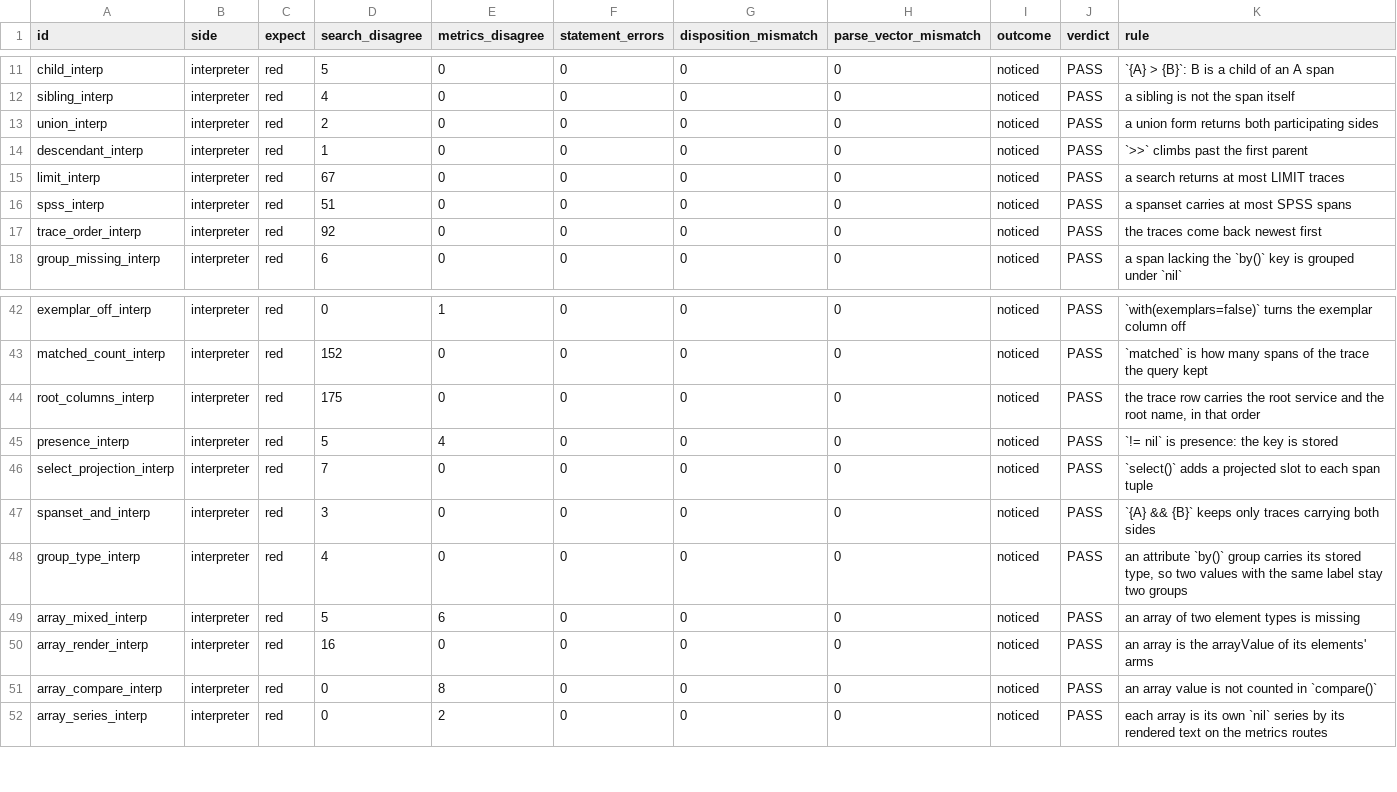
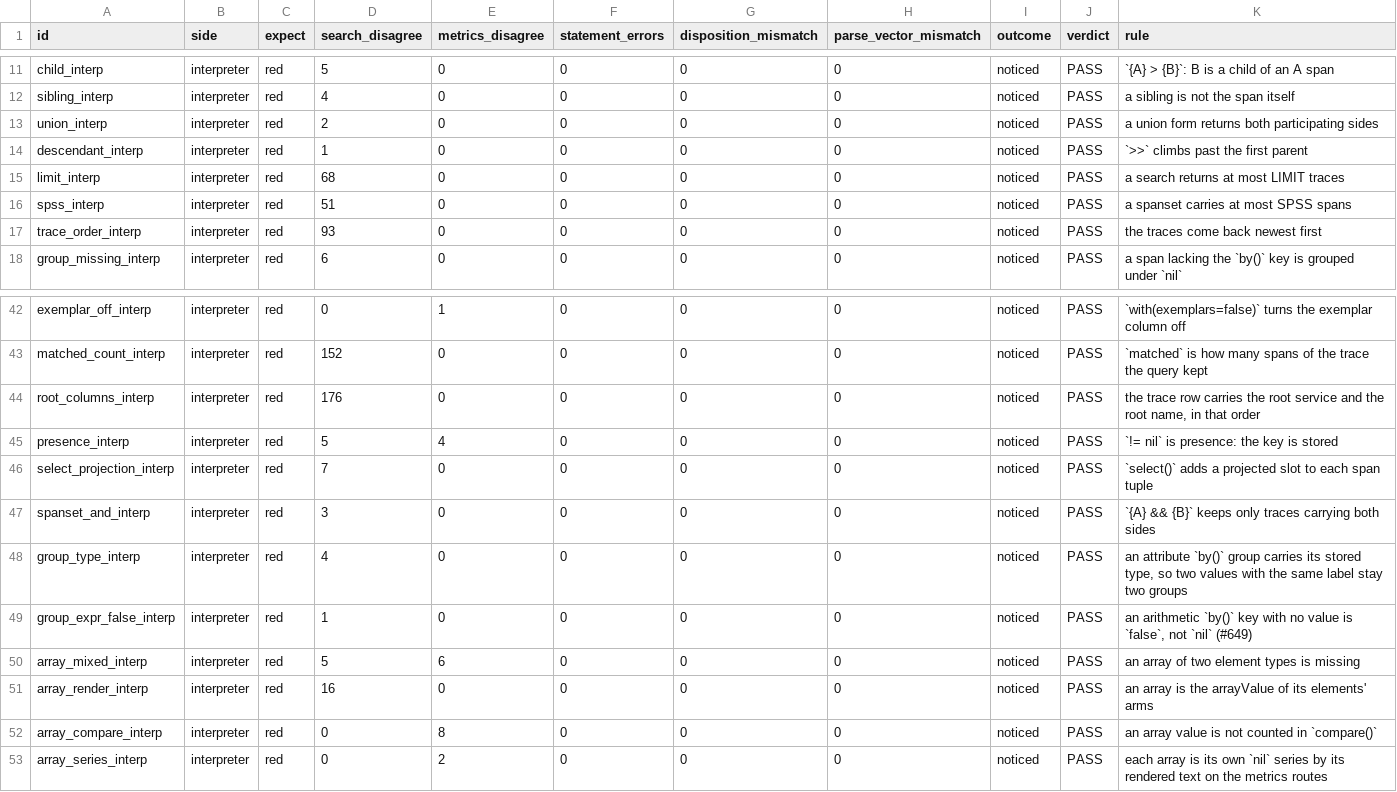
Before and after one commit to digitalis-io/pulsusdb, a TSV file: docs/TraceQL/measure/results/perturbations.tsv, drawn as a sheet; only a part is shown, gaps mark what is left out.

```diff
--- a/docs/TraceQL/measure/results/perturbations.tsv
+++ b/docs/TraceQL/measure/results/perturbations.tsv
@@ -14,5 +14,5 @@ union_interp	interpreter	red	2	0	0	0	0	noticed	PASS	a union form returns both pa
 descendant_interp	interpreter	red	1	0	0	0	0	noticed	PASS	`>>` climbs past the first parent
-limit_interp	interpreter	red	67	0	0	0	0	noticed	PASS	a search returns at most LIMIT traces
+limit_interp	interpreter	red	68	0	0	0	0	noticed	PASS	a search returns at most LIMIT traces
 spss_interp	interpreter	red	51	0	0	0	0	noticed	PASS	a spanset carries at most SPSS spans
-trace_order_interp	interpreter	red	92	0	0	0	0	noticed	PASS	the traces come back newest first
+trace_order_interp	interpreter	red	93	0	0	0	0	noticed	PASS	the traces come back newest first
 group_missing_interp	interpreter	red	6	0	0	0	0	noticed	PASS	a span lacking the `by()` key is grouped under `nil`
@@ -43,3 +43,3 @@ exemplar_off_interp	interpreter	red	0	1	0	0	0	noticed	PASS	`with(exemplars=false
 matched_count_interp	interpreter	red	152	0	0	0	0	noticed	PASS	`matched` is how many spans of the trace the query kept
-root_columns_interp	interpreter	red	175	0	0	0	0	noticed	PASS	the trace row carries the root service and the root name, in that order
+root_columns_interp	interpreter	red	176	0	0	0	0	noticed	PASS	the trace row carries the root service and the root name, in that order
 presence_interp	interpreter	red	5	4	0	0	0	noticed	PASS	`!= nil` is presence: the key is stored
@@ -48,2 +48,3 @@ spanset_and_interp	interpreter	red	3	0	0	0	0	noticed	PASS	`{A} && {B}` keeps onl
 group_type_interp	interpreter	red	4	0	0	0	0	noticed	PASS	an attribute `by()` group carries its stored type, so two values with the same label stay two groups
+group_expr_false_interp	interpreter	red	1	0	0	0	0	noticed	PASS	an arithmetic `by()` key with no value is `false`, not `nil` (#649)
 array_mixed_interp	interpreter	red	5	6	0	0	0	noticed	PASS	an array of two element types is missing
```
Also changed, not shown: docs/TraceQL/measure/claims.tsv, docs/TraceQL/measure/perturbations.tsv, 34 other files.
